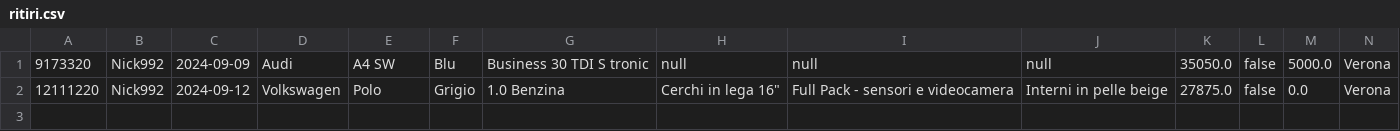
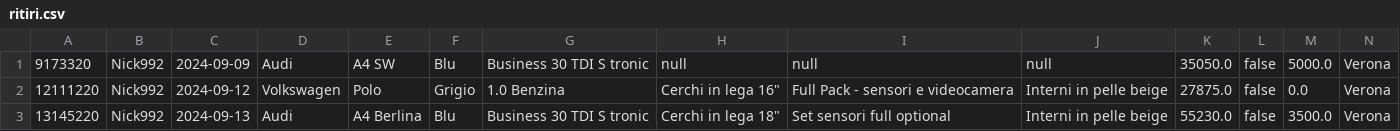
Before and after one commit to nickise92/CarConfigurator, a CSV file: database/ritiri.csv, drawn as a sheet; only a part is shown; rows hold the shown columns only; the diff names each change by its address in the sheet, - before the commit and + after, or states it on an @@ line.

```diff
--- a/database/ritiri.csv
+++ b/database/ritiri.csv
+row 3: 13145220 | Nick992 | 2024-09-13 | Audi | A4 Berlina | Blu | Business 30 TDI S tronic | Cerchi in lega 18" | Set sensori full optional | Interni in pelle beige | 55230.0 | false | 3500.0 | Verona
```
Also changed, not shown: database/users.csv, 3 other files.
